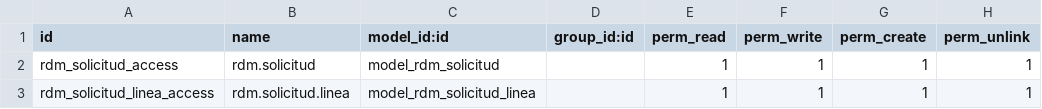
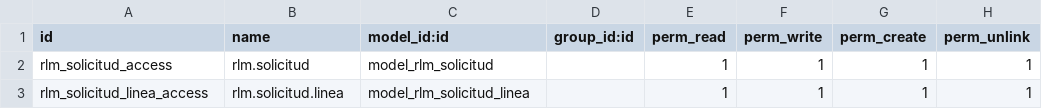
Before and after one commit to antonioqueb/rlm_management, a CSV file: security/ir.model.access.csv, drawn as a sheet.

```diff
--- a/security/ir.model.access.csv
+++ b/security/ir.model.access.csv
@@ -1,3 +1,3 @@
 id,name,model_id:id,group_id:id,perm_read,perm_write,perm_create,perm_unlink
-rdm_solicitud_access,rdm.solicitud,model_rdm_solicitud,,1,1,1,1
-rdm_solicitud_linea_access,rdm.solicitud.linea,model_rdm_solicitud_linea,,1,1,1,1
+rlm_solicitud_access,rlm.solicitud,model_rlm_solicitud,,1,1,1,1
+rlm_solicitud_linea_access,rlm.solicitud.linea,model_rlm_solicitud_linea,,1,1,1,1
```
Also changed, not shown: 10 other files.
